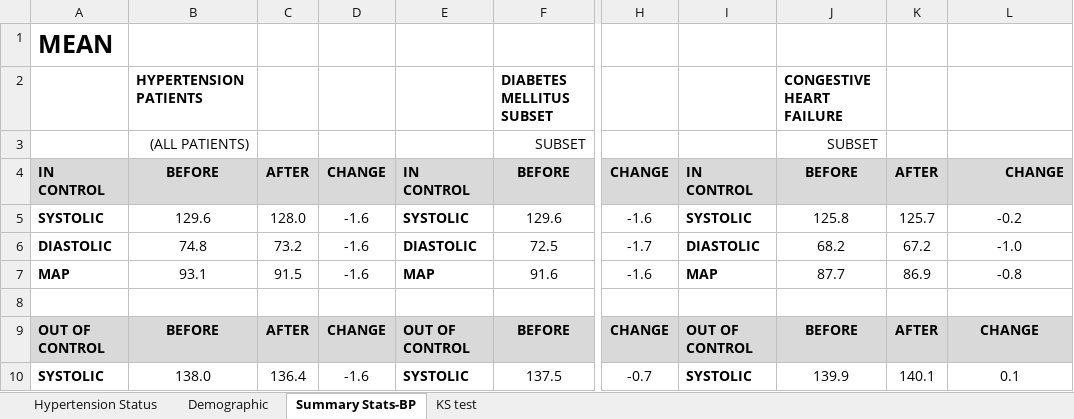
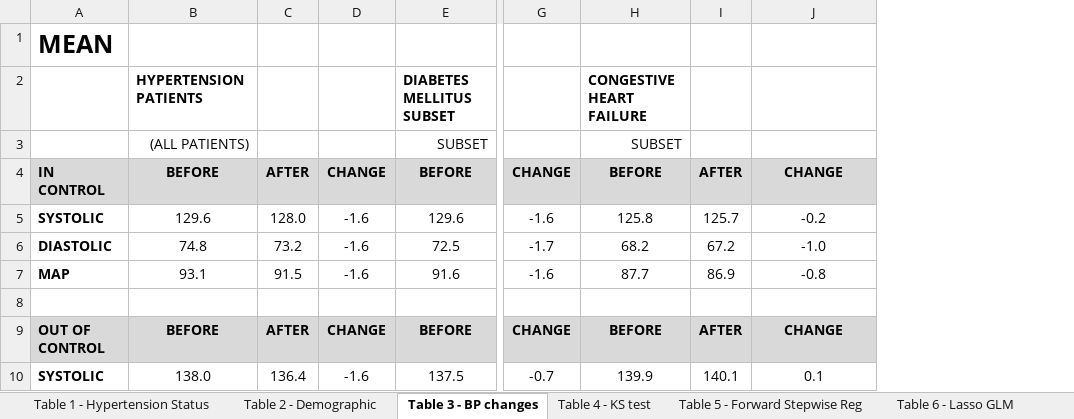
Before and after one commit to rchenmit/mht_analysis, an Excel workbook: results/tables_MHT_analysis.xlsx, sheet Table 3 - BP changes, drawn as a sheet; only a part is shown, gaps mark what is left out; values as stored, in another font and other column widths than the file's, no borders; removed rows and columns are numbered as before the commit, all else as after; the diff names each change by its address in the sheet, - before the commit and + after, or states it on an @@ line.

```diff
--- a/results/tables_MHT_analysis.xlsx (sheet Table 3 - BP changes)
+++ b/results/tables_MHT_analysis.xlsx (sheet Table 3 - BP changes)
-sheet tab: Hypertension Status
+sheet tab: Table 1 - Hypertension Status
-sheet tab: Demographic
+sheet tab: Table 2 - Demographic
-sheet tab: Summary Stats-BP
+sheet tab: Table 3 - BP changes
-sheet tab: KS test
+sheet tab: Table 4 - KS test
+sheet tab: Table 5 - Forward Stepwise Reg
+sheet tab: Table 6 - Lasso GLM
-column E, rows 4-10: IN CONTROL | SYSTOLIC | DIASTOLIC | MAP |  | OUT OF CONTROL | SYSTOLIC
-column I, rows 4-10: IN CONTROL | SYSTOLIC | DIASTOLIC | MAP |  | OUT OF CONTROL | SYSTOLIC
-J4 alignment: right
+J4 alignment: center
```
Also changed, not shown: sheet Table 4 - KS test, sheet Table 2 - Demographic, other sheet tabs, 5 other files.
